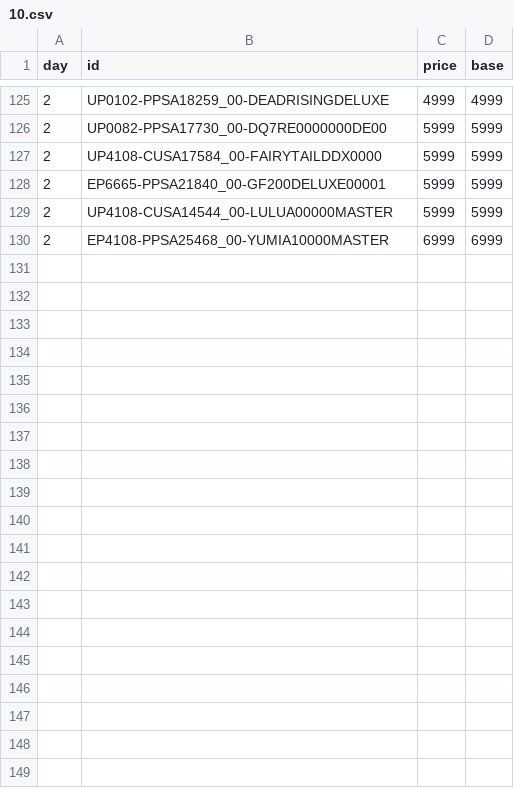
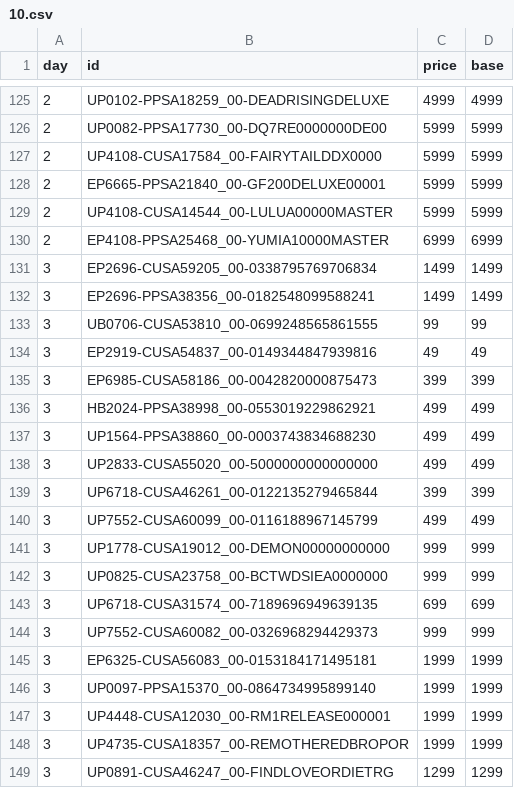
Before and after one commit to mheidari98/new-game-plus, a CSV file: prices/2026/10.csv, drawn as a sheet; only a part is shown, gaps mark what is left out; the diff covers the shown part only.

```diff
--- a/prices/2026/10.csv
+++ b/prices/2026/10.csv
@@ -130 +130,20 @@ day,id,price,base
 2,EP4108-PPSA25468_00-YUMIA10000MASTER,6999,6999
+3,EP2696-CUSA59205_00-0338795769706834,1499,1499
+3,EP2696-PPSA38356_00-0182548099588241,1499,1499
+3,UB0706-CUSA53810_00-0699248565861555,99,99
+3,EP2919-CUSA54837_00-0149344847939816,49,49
+3,EP6985-CUSA58186_00-0042820000875473,399,399
+3,HB2024-PPSA38998_00-0553019229862921,499,499
+3,UP1564-PPSA38860_00-0003743834688230,499,499
+3,UP2833-CUSA55020_00-5000000000000000,499,499
+3,UP6718-CUSA46261_00-0122135279465844,399,399
+3,UP7552-CUSA60099_00-0116188967145799,499,499
+3,UP1778-CUSA19012_00-DEMON00000000000,999,999
+3,UP0825-CUSA23758_00-BCTWDSIEA0000000,999,999
+3,UP6718-CUSA31574_00-7189696949639135,699,699
+3,UP7552-CUSA60082_00-0326968294429373,999,999
+3,EP6325-CUSA56083_00-0153184171495181,1999,1999
+3,UP0097-PPSA15370_00-0864734995899140,1999,1999
+3,UP4448-CUSA12030_00-RM1RELEASE000001,1999,1999
+3,UP4735-CUSA18357_00-REMOTHEREDBROPOR,1999,1999
+3,UP0891-CUSA46247_00-FINDLOVEORDIETRG,1299,1299
```
Also changed, not shown: 12 added rows elsewhere in this file, 1 other file.
